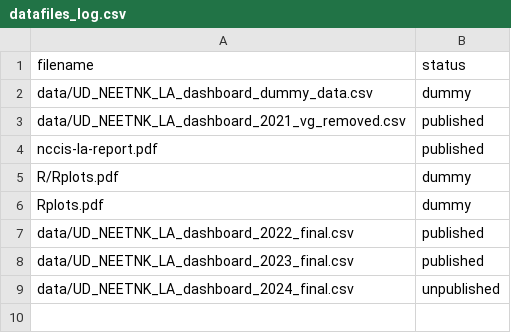
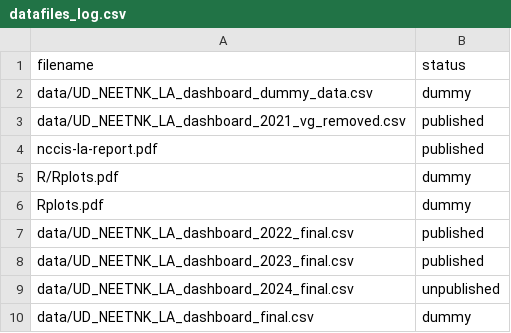
Before and after one commit to dfe-analytical-services/nccis_localauthority_dashboard, a CSV file: datafiles_log.csv, drawn as a sheet; the diff names each change by its address in the sheet, - before the commit and + after, or states it on an @@ line.

Commit message:
LB_added dummy datadata

```diff
--- a/datafiles_log.csv
+++ b/datafiles_log.csv
+row 10: data/UD_NEETNK_LA_dashboard_final.csv | dummy
```
Also changed, not shown: 1 other file.
